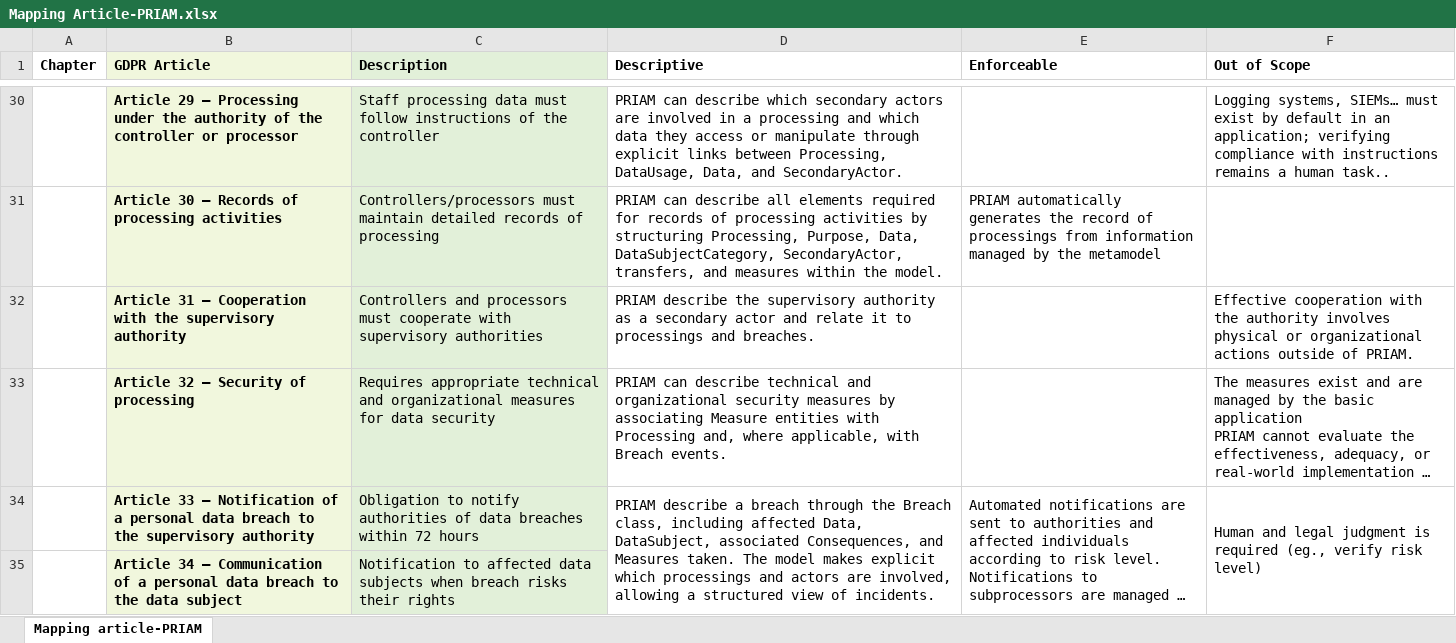
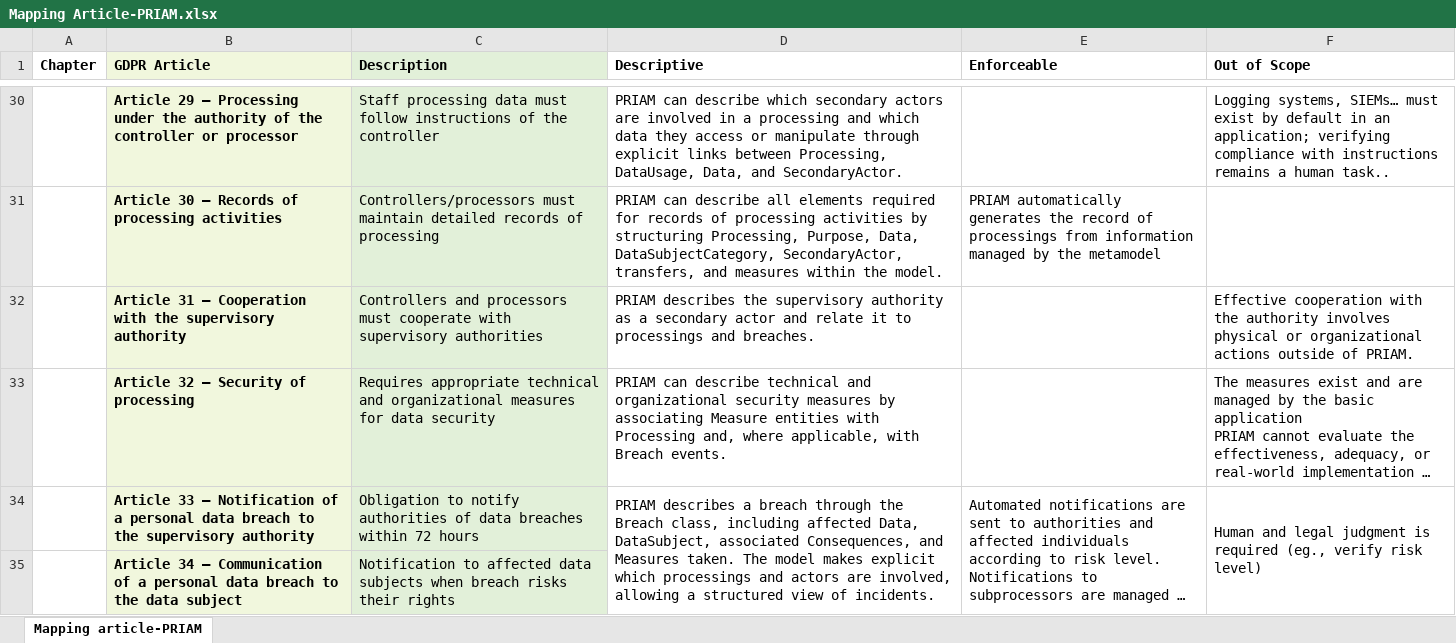
Before and after one commit to gitPriam/PRIAM_Metamodel, an Excel workbook: PRIAM Metamodel/Mapping Article-PRIAM.xlsx, sheet Mapping article-PRIAM, drawn as a sheet; only a part is shown, gaps mark what is left out; long unchanged cells end in …; values as stored, in another font and other column widths than the file's, no borders; the diff covers the shown part only; the diff names each change by its address in the sheet, - before the commit and + after, or states it on an @@ line.

Commit message:
updating mapping table

```diff
--- a/PRIAM Metamodel/Mapping Article-PRIAM.xlsx (sheet Mapping article-PRIAM)
+++ b/PRIAM Metamodel/Mapping Article-PRIAM.xlsx (sheet Mapping article-PRIAM)
-D32 (Descriptive): PRIAM describe the supervisory…
+D32 (Descriptive): PRIAM describes the supervisory…
-D34 (Descriptive): PRIAM describe a breach…
+D34 (Descriptive): PRIAM describes a breach…
```
Also changed, not shown: 10 edited cells elsewhere in this sheet.
